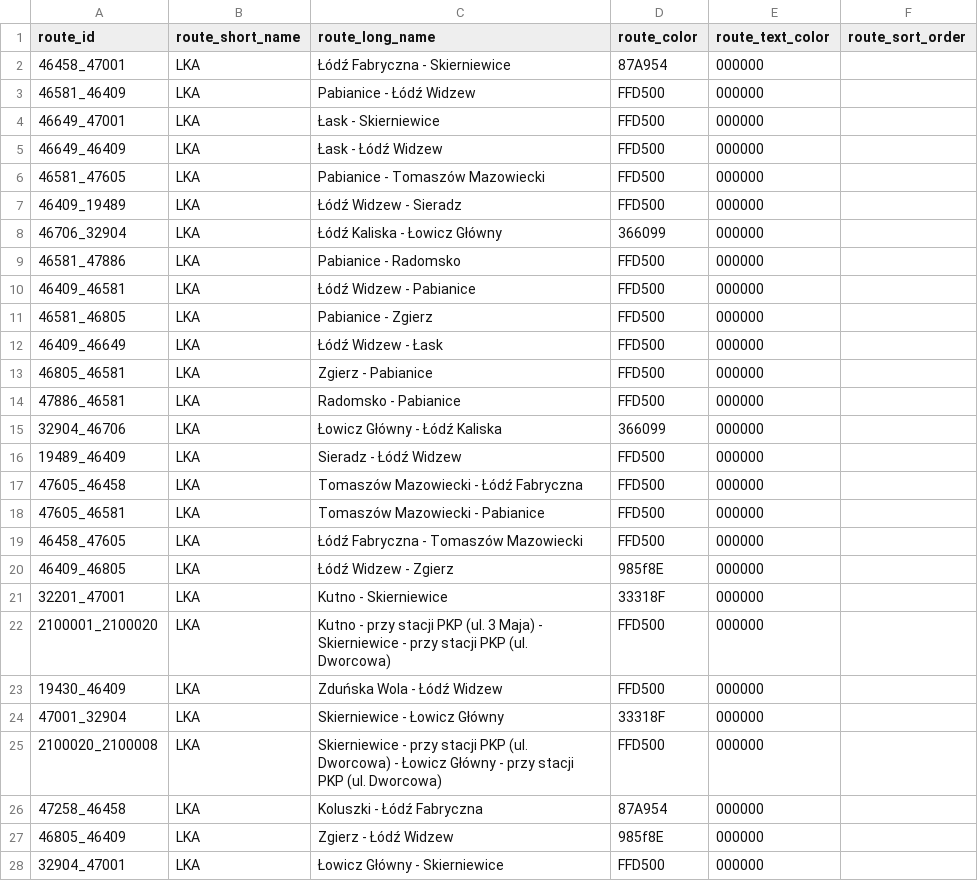
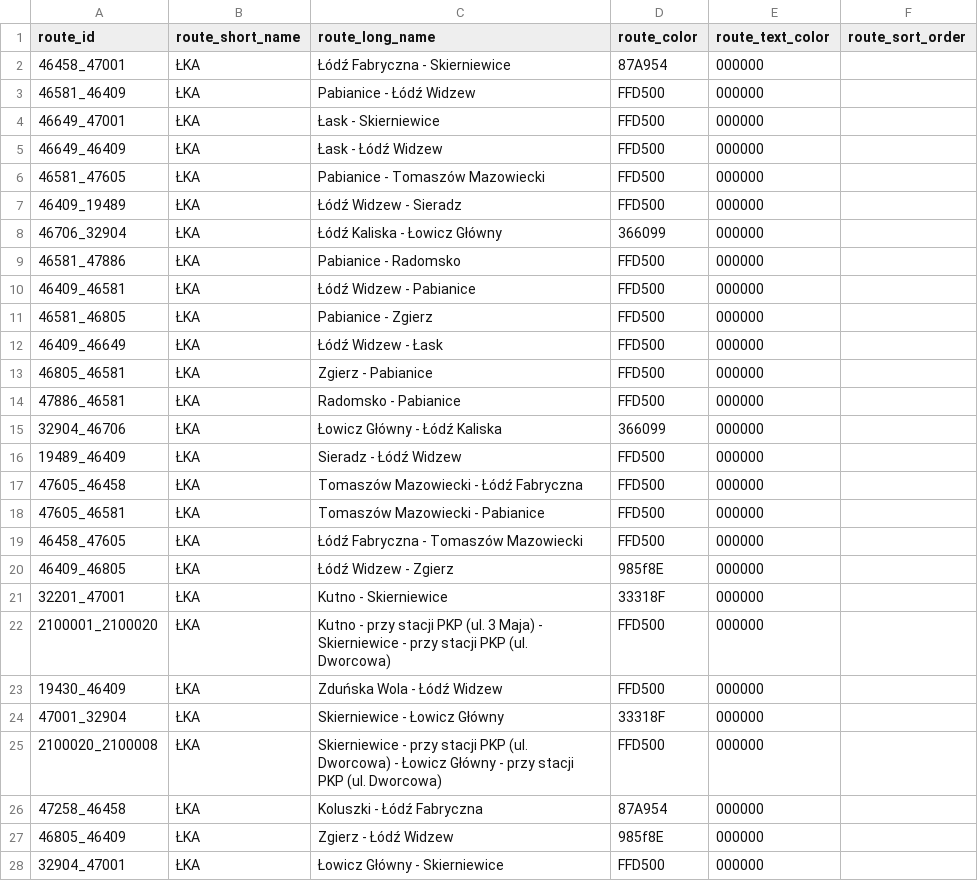
Before and after one commit to kasmar00/polish-trains-gtfs-sanitizer, a CSV file: lka_train_sanitizer/routes.csv, drawn as a sheet; only a part is shown; the diff covers the shown part only.

Commit message:
ŁKA: fix short name

```diff
--- a/lka_train_sanitizer/routes.csv
+++ b/lka_train_sanitizer/routes.csv
@@ -1,28 +1,28 @@
 route_id,route_short_name,route_long_name,route_color,route_text_color,route_sort_order
-46458_47001,LKA,Łódź Fabryczna - Skierniewice,87A954,000000,
-46581_46409,LKA,Pabianice - Łódź Widzew,FFD500,000000,
-46649_47001,LKA,Łask - Skierniewice,FFD500,000000,
-46649_46409,LKA,Łask - Łódź Widzew,FFD500,000000,
-46581_47605,LKA,Pabianice - Tomaszów Mazowiecki,FFD500,000000,
-46409_19489,LKA,Łódź Widzew - Sieradz,FFD500,000000,
-46706_32904,LKA,Łódź Kaliska - Łowicz Główny,366099,000000,
-46581_47886,LKA,Pabianice - Radomsko,FFD500,000000,
-46409_46581,LKA,Łódź Widzew - Pabianice,FFD500,000000,
-46581_46805,LKA,Pabianice - Zgierz,FFD500,000000,
-46409_46649,LKA,Łódź Widzew - Łask,FFD500,000000,
-46805_46581,LKA,Zgierz - Pabianice,FFD500,000000,
-47886_46581,LKA,Radomsko - Pabianice,FFD500,000000,
-32904_46706,LKA,Łowicz Główny - Łódź Kaliska,366099,000000,
-19489_46409,LKA,Sieradz - Łódź Widzew,FFD500,000000,
-47605_46458,LKA,Tomaszów Mazowiecki - Łódź Fabryczna,FFD500,000000,
-47605_46581,LKA,Tomaszów Mazowiecki - Pabianice,FFD500,000000,
-46458_47605,LKA,Łódź Fabryczna - Tomaszów Mazowiecki,FFD500,000000,
-46409_46805,LKA,Łódź Widzew - Zgierz,985f8E,000000,
-32201_47001,LKA,Kutno - Skierniewice,33318F,000000,
-2100001_2100020,LKA,Kutno - przy stacji PKP (ul. 3 Maja) - Skierniewice - przy stacji PKP (ul. Dworcowa),FFD500,000000,
-19430_46409,LKA,Zduńska Wola - Łódź Widzew,FFD500,000000,
-47001_32904,LKA,Skierniewice - Łowicz Główny,33318F,000000,
-2100020_2100008,LKA,Skierniewice - przy stacji PKP (ul. Dworcowa) - Łowicz Główny - przy stacji PKP (ul. Dworcowa),FFD500,000000,
-47258_46458,LKA,Koluszki - Łódź Fabryczna,87A954,000000,
-46805_46409,LKA,Zgierz - Łódź Widzew,985f8E,000000,
-32904_47001,LKA,Łowicz Główny - Skierniewice,FFD500,000000,
+46458_47001,ŁKA,Łódź Fabryczna - Skierniewice,87A954,000000,
+46581_46409,ŁKA,Pabianice - Łódź Widzew,FFD500,000000,
+46649_47001,ŁKA,Łask - Skierniewice,FFD500,000000,
+46649_46409,ŁKA,Łask - Łódź Widzew,FFD500,000000,
+46581_47605,ŁKA,Pabianice - Tomaszów Mazowiecki,FFD500,000000,
+46409_19489,ŁKA,Łódź Widzew - Sieradz,FFD500,000000,
+46706_32904,ŁKA,Łódź Kaliska - Łowicz Główny,366099,000000,
+46581_47886,ŁKA,Pabianice - Radomsko,FFD500,000000,
+46409_46581,ŁKA,Łódź Widzew - Pabianice,FFD500,000000,
+46581_46805,ŁKA,Pabianice - Zgierz,FFD500,000000,
+46409_46649,ŁKA,Łódź Widzew - Łask,FFD500,000000,
+46805_46581,ŁKA,Zgierz - Pabianice,FFD500,000000,
+47886_46581,ŁKA,Radomsko - Pabianice,FFD500,000000,
+32904_46706,ŁKA,Łowicz Główny - Łódź Kaliska,366099,000000,
+19489_46409,ŁKA,Sieradz - Łódź Widzew,FFD500,000000,
+47605_46458,ŁKA,Tomaszów Mazowiecki - Łódź Fabryczna,FFD500,000000,
+47605_46581,ŁKA,Tomaszów Mazowiecki - Pabianice,FFD500,000000,
+46458_47605,ŁKA,Łódź Fabryczna - Tomaszów Mazowiecki,FFD500,000000,
+46409_46805,ŁKA,Łódź Widzew - Zgierz,985f8E,000000,
+32201_47001,ŁKA,Kutno - Skierniewice,33318F,000000,
+2100001_2100020,ŁKA,Kutno - przy stacji PKP (ul. 3 Maja) - Skierniewice - przy stacji PKP (ul. Dworcowa),FFD500,000000,
+19430_46409,ŁKA,Zduńska Wola - Łódź Widzew,FFD500,000000,
+47001_32904,ŁKA,Skierniewice - Łowicz Główny,33318F,000000,
+2100020_2100008,ŁKA,Skierniewice - przy stacji PKP (ul. Dworcowa) - Łowicz Główny - przy stacji PKP (ul. Dworcowa),FFD500,000000,
+47258_46458,ŁKA,Koluszki - Łódź Fabryczna,87A954,000000,
+46805_46409,ŁKA,Zgierz - Łódź Widzew,985f8E,000000,
+32904_47001,ŁKA,Łowicz Główny - Skierniewice,FFD500,000000,
```
Also changed, not shown: 101 edited cells elsewhere in this file, 1 other file.
